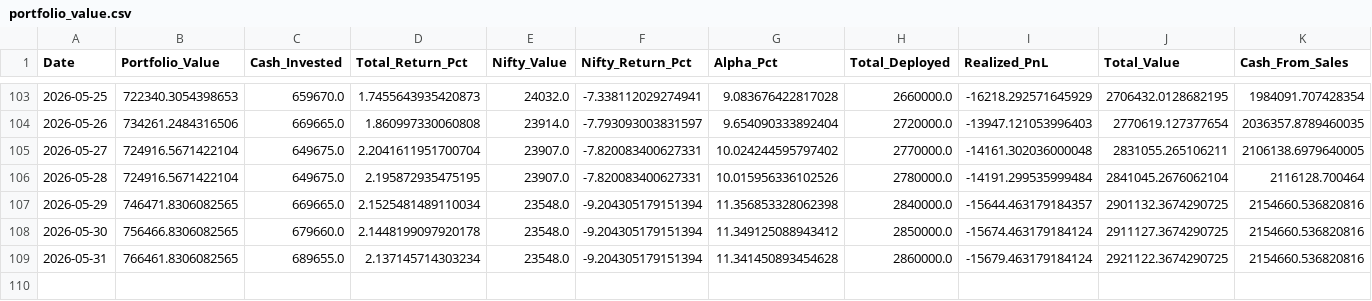
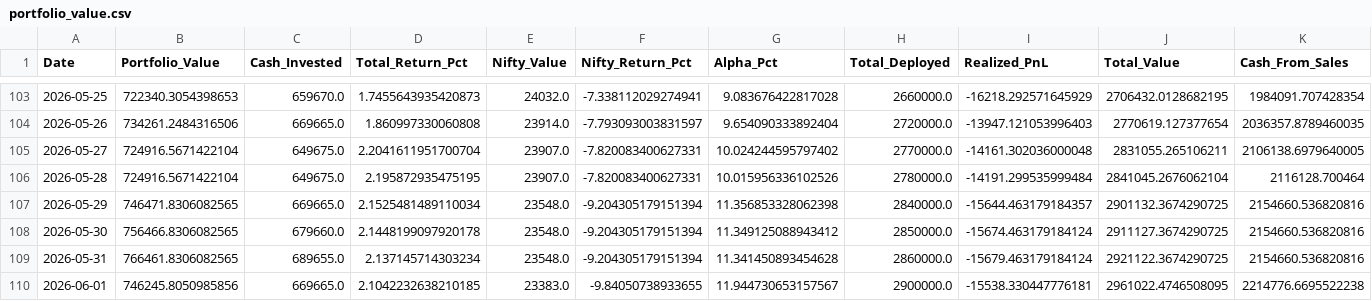
Before and after one commit to hitkarsh-singh/screener-tracker, a CSV file: data/portfolio_value.csv, drawn as a sheet; only a part is shown, gaps mark what is left out; the diff names each change by its address in the sheet, - before the commit and + after, or states it on an @@ line.

```diff
--- a/data/portfolio_value.csv
+++ b/data/portfolio_value.csv
+row 110: 2026-06-01 | 746245.8050985856 | 669665.0 | 2.1042232638210185 | 23383.0 | -9.84050738933655 | 11.944730653157567 | 2900000.0 | -15538.330447776181 | 2961022.4746508095 | 2214776.6695522238
```
Also changed, not shown: data/current_holdings.csv, data/daily_changes.csv, 4 other files.
